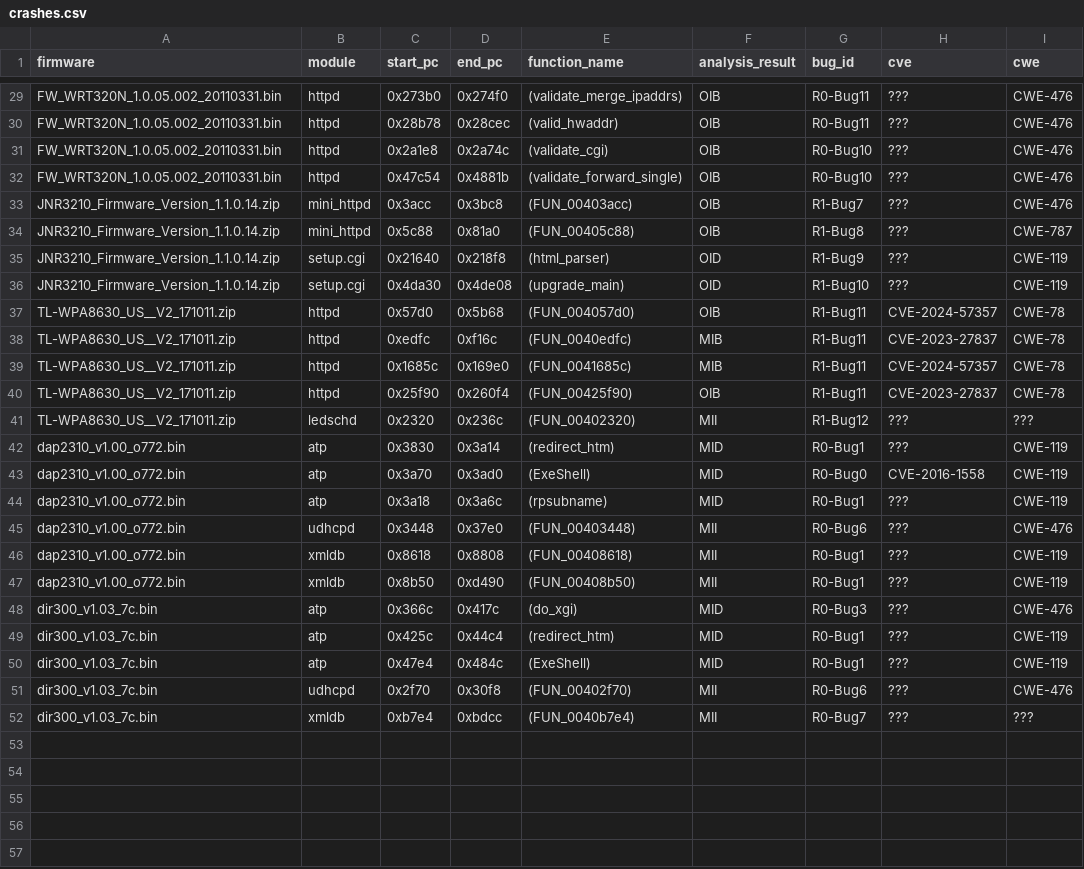
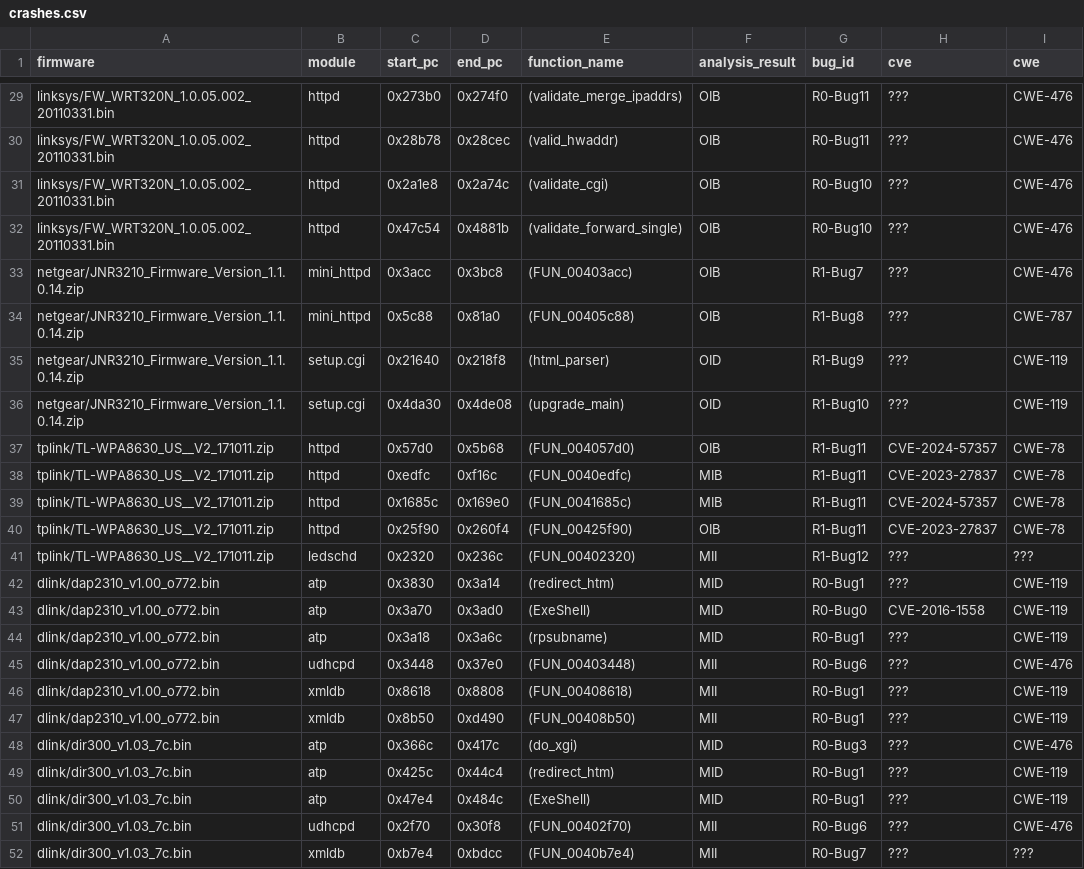
Before and after one commit to alessioizzillo/STAFF, a CSV file: analysis/crashes.csv, drawn as a sheet; only a part is shown, gaps mark what is left out; the diff covers the shown part only; the diff names each change by its address in the sheet, - before the commit and + after, or states it on an @@ line.

```diff
--- a/analysis/crashes.csv
+++ b/analysis/crashes.csv
-A29:A32 (firmware): FW_WRT320N_1.0.05.002_20110331.bin
+A29:A32 (firmware): linksys/FW_WRT320N_1.0.05.002_20110331.bin
-A33:A36 (firmware): JNR3210_Firmware_Version_1.1.0.14.zip
+A33:A36 (firmware): netgear/JNR3210_Firmware_Version_1.1.0.14.zip
-A37:A41 (firmware): TL-WPA8630_US__V2_171011.zip
+A37:A41 (firmware): tplink/TL-WPA8630_US__V2_171011.zip
-A42:A47 (firmware): dap2310_v1.00_o772.bin
+A42:A47 (firmware): dlink/dap2310_v1.00_o772.bin
-A48:A52 (firmware): dir300_v1.03_7c.bin
+A48:A52 (firmware): dlink/dir300_v1.03_7c.bin
```
Also changed, not shown: 27 edited cells elsewhere in this file, 1 other file.
